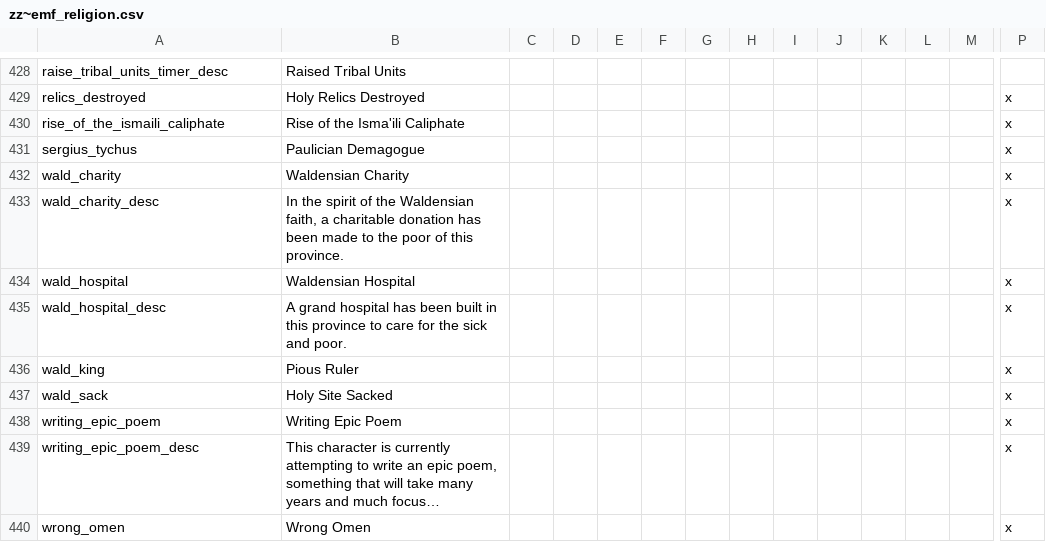
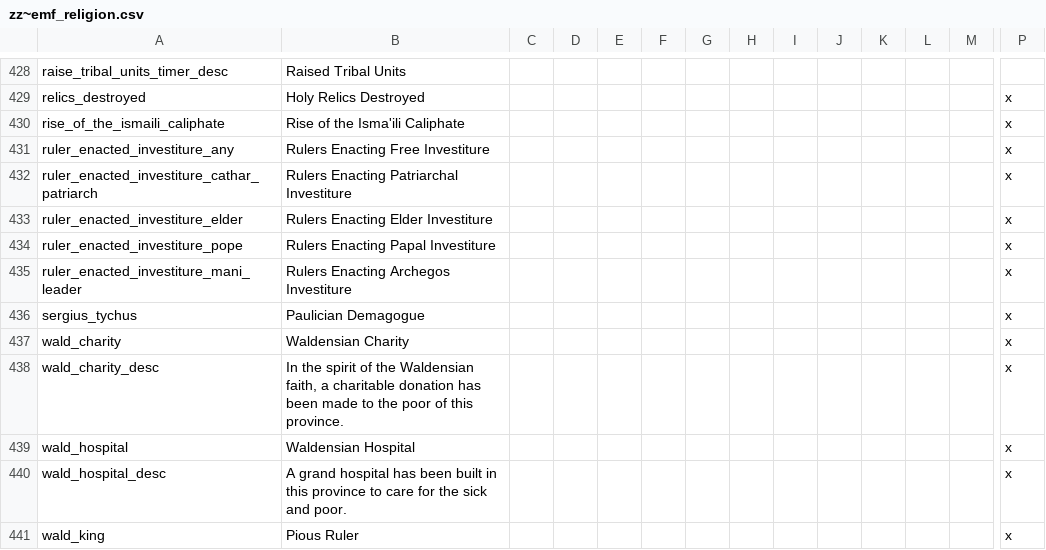
Before and after one commit to EMFTeam/EMF, a CSV file: EMF/localisation/zz~emf_religion.csv, drawn as a sheet; only a part is shown, gaps mark what is left out; the shorter side is filled out with more unchanged rows; long unchanged cells end in …; rows hold the shown columns only; the diff names each change by its address in the sheet, - before the commit and + after, or states it on an @@ line.

Commit message:
finally some ramifications for enacting investiture law changes

```diff
--- a/EMF/localisation/zz~emf_religion.csv
+++ b/EMF/localisation/zz~emf_religion.csv
+row 431: ruler_enacted_investiture_any | Rulers Enacting Free Investiture |  |  |  |  |  |  |  |  |  |  |  | x
+row 432: ruler_enacted_investiture_cathar_patriarch | Rulers Enacting Patriarchal Investiture |  |  |  |  |  |  |  |  |  |  |  | x
+row 433: ruler_enacted_investiture_elder | Rulers Enacting Elder Investiture |  |  |  |  |  |  |  |  |  |  |  | x
+row 434: ruler_enacted_investiture_pope | Rulers Enacting Papal Investiture |  |  |  |  |  |  |  |  |  |  |  | x
+row 435: ruler_enacted_investiture_mani_leader | Rulers Enacting Archegos Investiture |  |  |  |  |  |  |  |  |  |  |  | x
```
Also changed, not shown: EMF/localisation/zz~emf_laws.csv, 6 other files.
